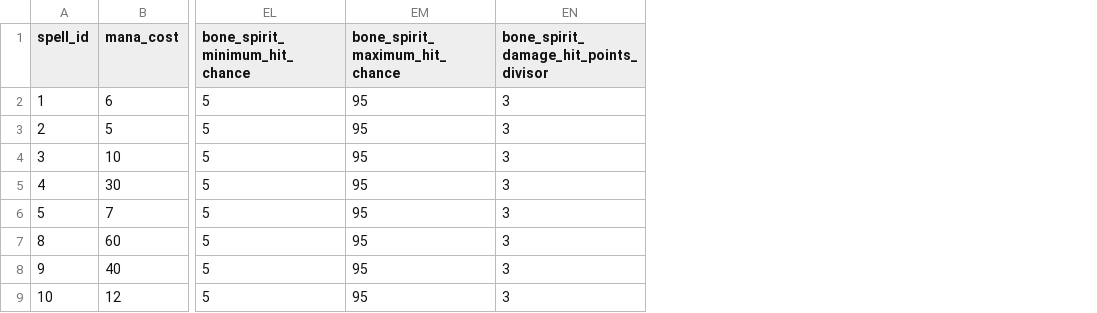
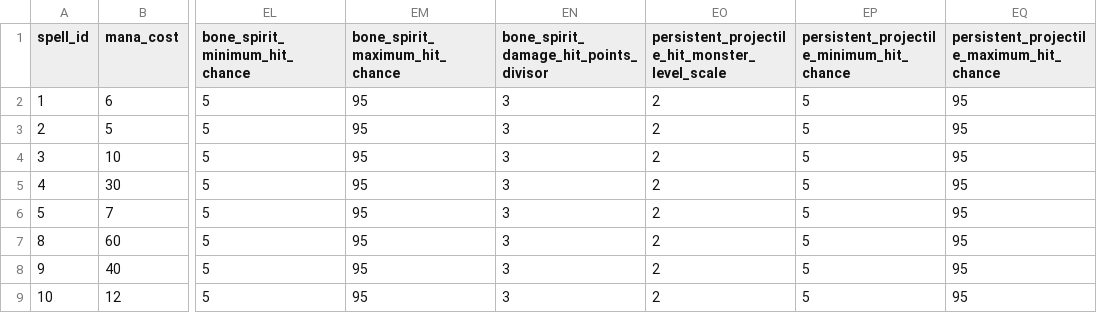
Before and after one commit to efedo/Godevilution, a TSV file: server/content/base/spells.tsv, drawn as a sheet; only a part is shown, gaps mark what is left out; the diff names each change by its address in the sheet, - before the commit and + after, or states it on an @@ line.

Commit message:
feat(content): externalize persistent projectile hit tuning

```diff
--- a/server/content/base/spells.tsv
+++ b/server/content/base/spells.tsv
+column EO, rows 1-9: persistent_projectile_hit_monster_level_scale | 2 | 2 | 2 | 2 | 2 | 2 | 2 | 2
+column EP, rows 1-9: persistent_projectile_minimum_hit_chance | 5 | 5 | 5 | 5 | 5 | 5 | 5 | 5
+column EQ, rows 1-9: persistent_projectile_maximum_hit_chance | 95 | 95 | 95 | 95 | 95 | 95 | 95 | 95
```
Also changed, not shown: 5 other files.
